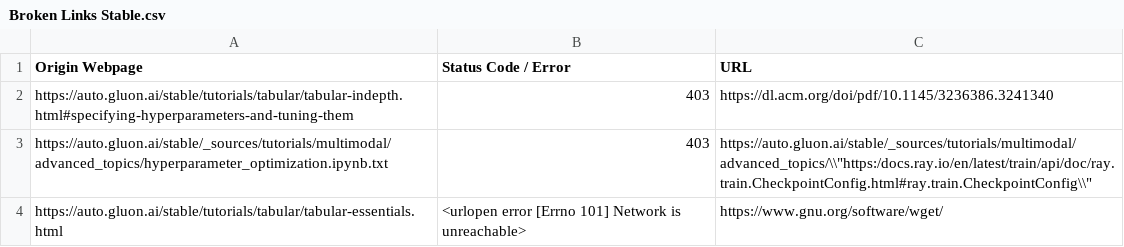
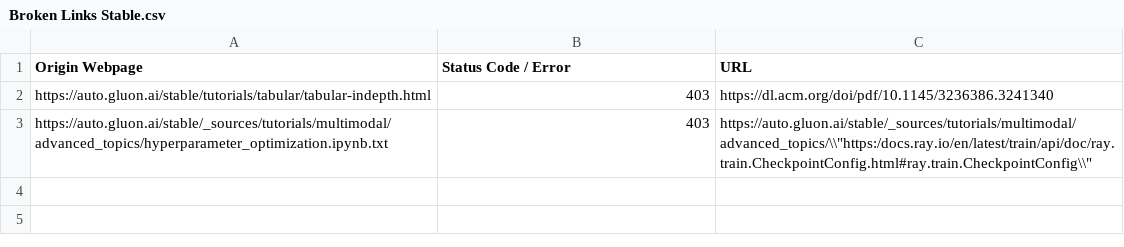
Before and after one commit to autogluon/autogluon-brokenlinks, a CSV file: Broken Links Stable.csv, drawn as a sheet.

```diff
--- a/Broken Links Stable.csv
+++ b/Broken Links Stable.csv
@@ -1,4 +1,3 @@
 Origin Webpage,Status Code / Error,URL
-https://auto.gluon.ai/stable/tutorials/tabular/tabular-indepth.html#specifying-hyperparameters-and-tuning-them ,403,https://dl.acm.org/doi/pdf/10.1145/3236386.3241340
+https://auto.gluon.ai/stable/tutorials/tabular/tabular-indepth.html ,403,https://dl.acm.org/doi/pdf/10.1145/3236386.3241340
 https://auto.gluon.ai/stable/_sources/tutorials/multimodal/advanced_topics/hyperparameter_optimization.ipynb.txt ,403,"https://auto.gluon.ai/stable/_sources/tutorials/multimodal/advanced_topics/\\""https:/docs.ray.io/en/latest/train/api/doc/ray.train.CheckpointConfig.html#ray.train.CheckpointConfig\\"""
-https://auto.gluon.ai/stable/tutorials/tabular/tabular-essentials.html ,<urlopen error [Errno 101] Network is unreachable>,https://www.gnu.org/software/wget/
```
Also changed, not shown: Broken Links Dev.csv.
